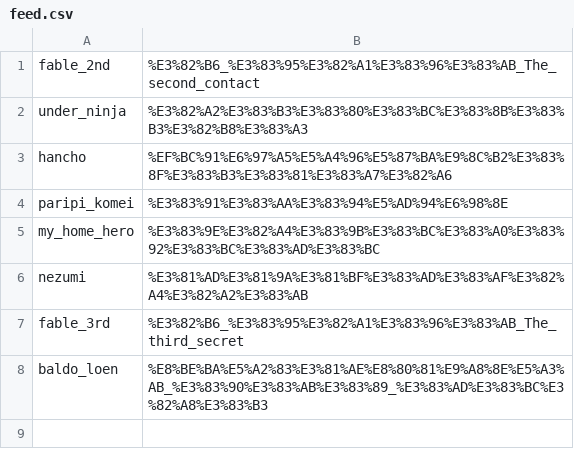
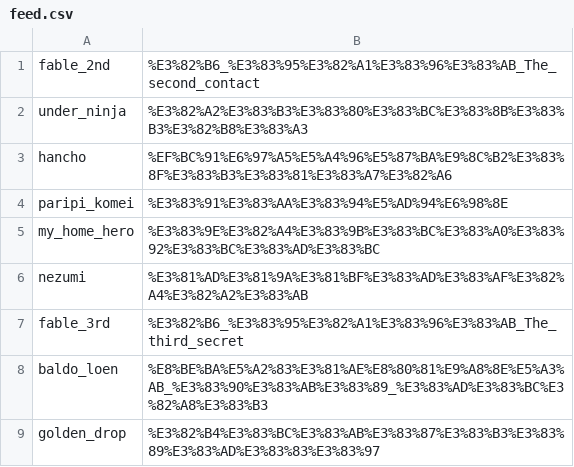
Before and after one commit to hanwarai/yanmaga-rss, a CSV file: feed.csv, drawn as a sheet; the diff names each change by its address in the sheet, - before the commit and + after, or states it on an @@ line.

Commit message:
feat: add golden drop entry to feed.csv

```diff
--- a/feed.csv
+++ b/feed.csv
+row 9: golden_drop | %E3%82%B4%E3%83%BC%E3%83%AB%E3%83%87%E3%83%B3%E3%83%89%E3%83%AD%E3%83%83%E3%83%97
```
